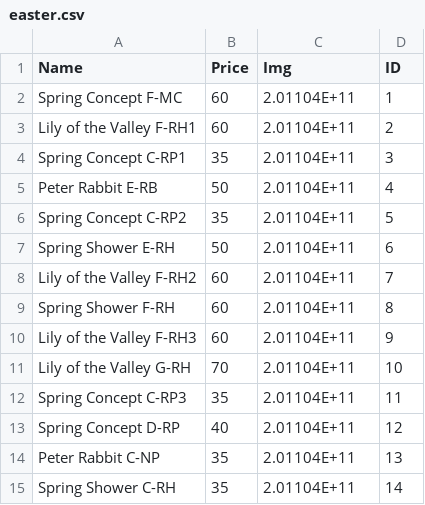
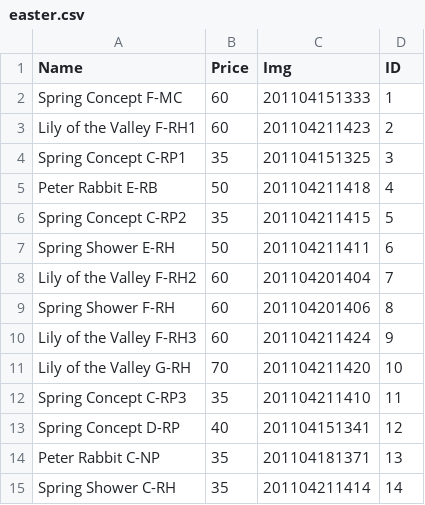
Before and after one commit to vlouie/RoseofSharon, a CSV file: tables/easter.csv, drawn as a sheet.

```diff
--- a/tables/easter.csv
+++ b/tables/easter.csv
@@ -1,15 +1,15 @@
 Name,Price,Img,ID
-Spring Concept F-MC,60,2.01104E+11,1
-Lily of the Valley F-RH1,60,2.01104E+11,2
-Spring Concept C-RP1,35,2.01104E+11,3
-Peter Rabbit E-RB,50,2.01104E+11,4
-Spring Concept C-RP2,35,2.01104E+11,5
-Spring Shower E-RH,50,2.01104E+11,6
-Lily of the Valley F-RH2,60,2.01104E+11,7
-Spring Shower F-RH,60,2.01104E+11,8
-Lily of the Valley F-RH3,60,2.01104E+11,9
-Lily of the Valley G-RH,70,2.01104E+11,10
-Spring Concept C-RP3,35,2.01104E+11,11
-Spring Concept D-RP,40,2.01104E+11,12
-Peter Rabbit C-NP,35,2.01104E+11,13
-Spring Shower C-RH,35,2.01104E+11,14
+Spring Concept F-MC,60,201104151333,1
+Lily of the Valley F-RH1,60,201104211423,2
+Spring Concept C-RP1,35,201104151325,3
+Peter Rabbit E-RB,50,201104211418,4
+Spring Concept C-RP2,35,201104211415,5
+Spring Shower E-RH,50,201104211411,6
+Lily of the Valley F-RH2,60,201104201404,7
+Spring Shower F-RH,60,201104201406,8
+Lily of the Valley F-RH3,60,201104211424,9
+Lily of the Valley G-RH,70,201104211420,10
+Spring Concept C-RP3,35,201104211410,11
+Spring Concept D-RP,40,201104151341,12
+Peter Rabbit C-NP,35,201104181371,13
+Spring Shower C-RH,35,201104211414,14
```
Also changed, not shown: tables/corsage.csv, tables/high_style.csv, 3 other files.
